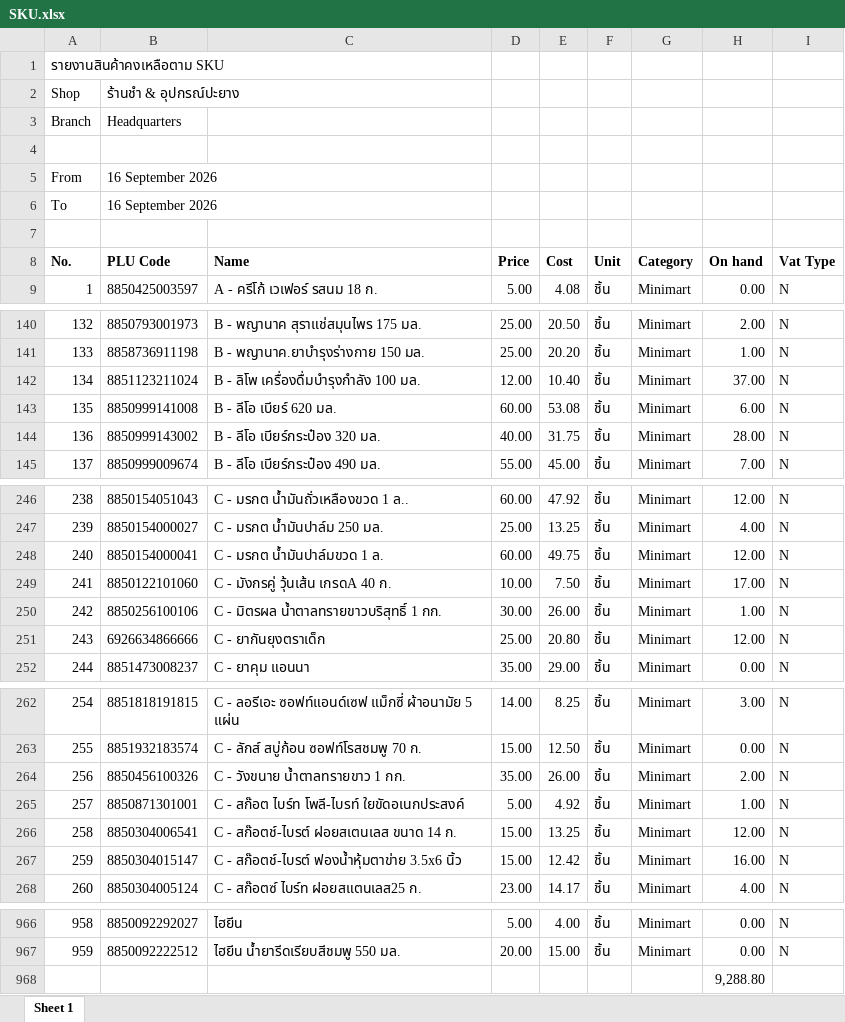
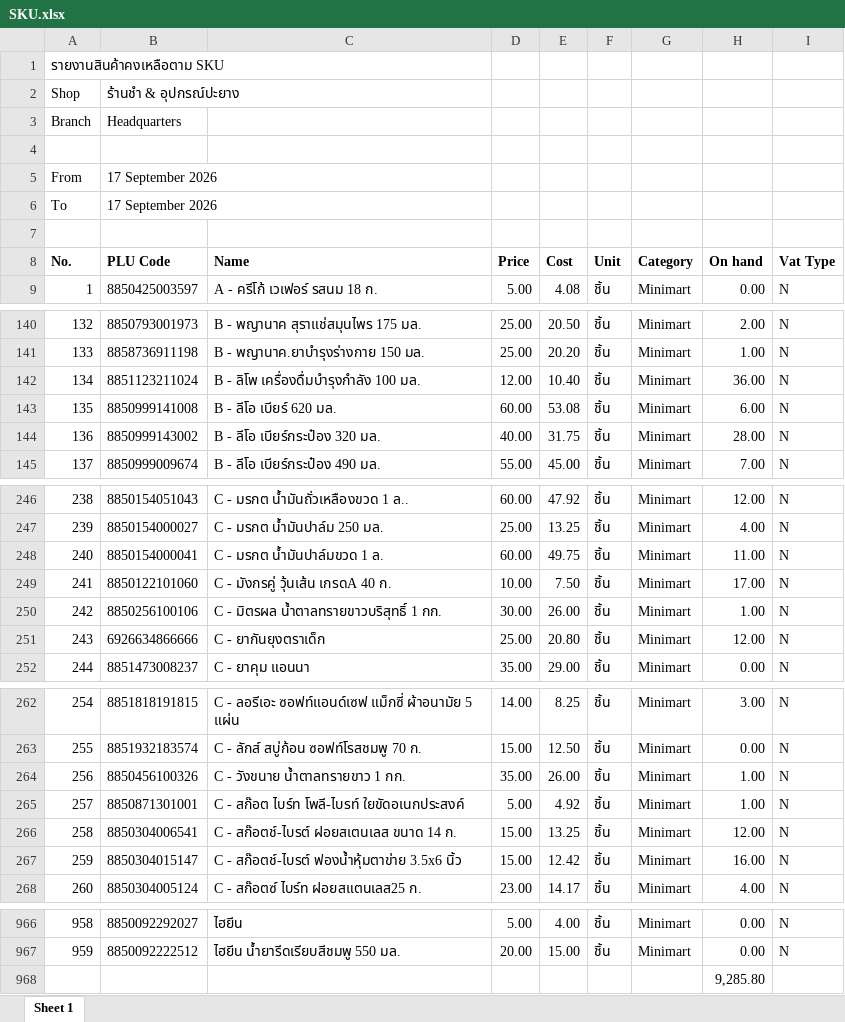
Before and after one commit to pet1486-sys/stock-web-titans-gain, an Excel workbook: stock_data/SKU.xlsx, sheet Sheet 1, drawn as a sheet; only a part is shown, gaps mark what is left out; values as stored, in another font and other column widths than the file's, no borders; the diff names each change by its address in the sheet, - before the commit and + after, or states it on an @@ line.

```diff
--- a/stock_data/SKU.xlsx (sheet Sheet 1)
+++ b/stock_data/SKU.xlsx (sheet Sheet 1)
-B5:B6 (PLU Code): 16 September 2026
+B5:B6 (PLU Code): 17 September 2026
-H142 (On hand): 37.00
+H142 (On hand): 36.00
-H248 (On hand): 12.00
+H248 (On hand): 11.00
-H264 (On hand): 2.00
+H264 (On hand): 1.00
-H968 (On hand): 9,288.80
+H968 (On hand): 9,285.80
```
